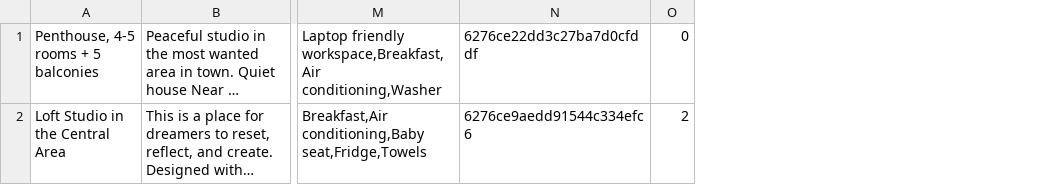
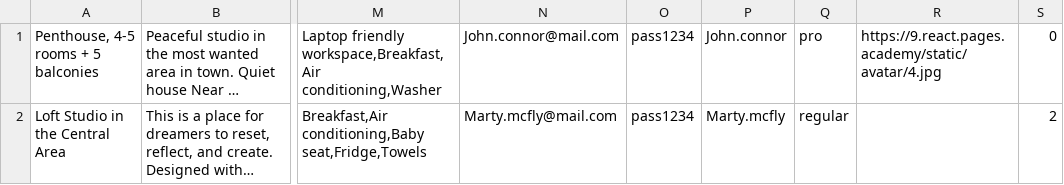
Before and after one commit to ilya-cherepanov/1888439-six-cities-1, a TSV file: mocks/new-data.tsv, drawn as a sheet; only a part is shown, gaps mark what is left out; long unchanged cells end in …; removed rows and columns are numbered as before the commit, all else as after; the diff names each change by its address in the sheet, - before the commit and + after, or states it on an @@ line.

```diff
--- a/mocks/new-data.tsv
+++ b/mocks/new-data.tsv
-column N, rows 1-2: 6276ce22dd3c27ba7d0cfddf | 6276ce9aedd91544c334efc6
+column N, rows 1-2: John.connor@mail.com | Marty.mcfly@mail.com
+column O, rows 1-2: pass1234 | pass1234
+column P, rows 1-2: John.connor | Marty.mcfly
+column Q, rows 1-2: pro | regular
+column R, row 1: https://9.react.pages.academy/static/avatar/4.jpg
```
Also changed, not shown: 6 other files.
